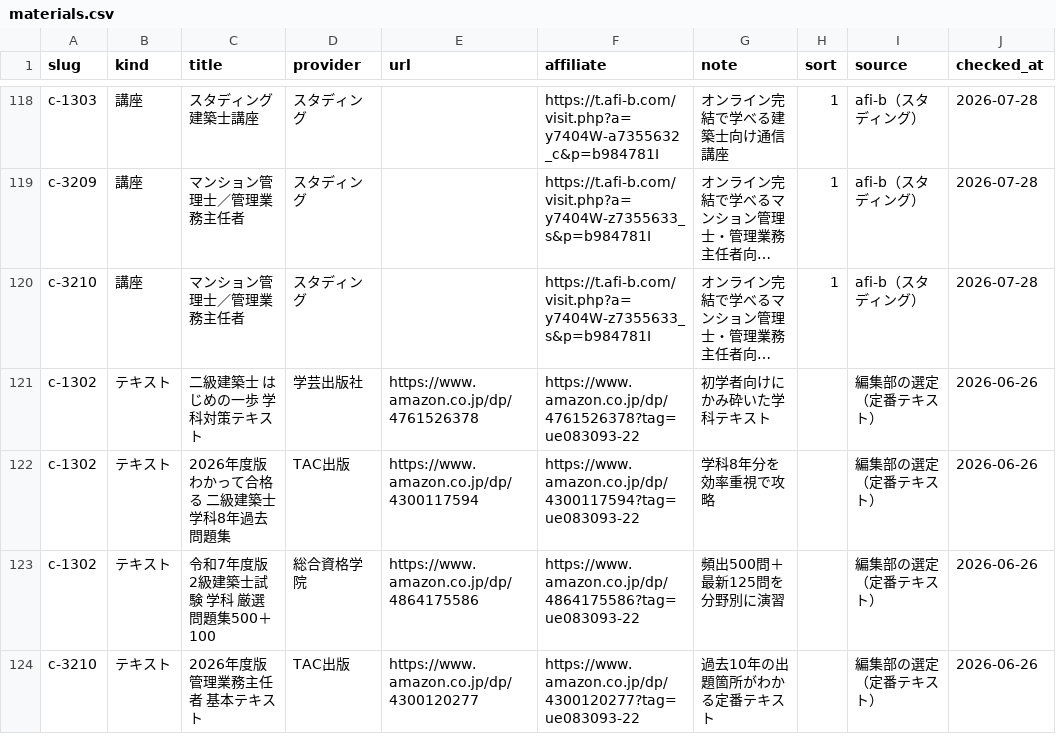
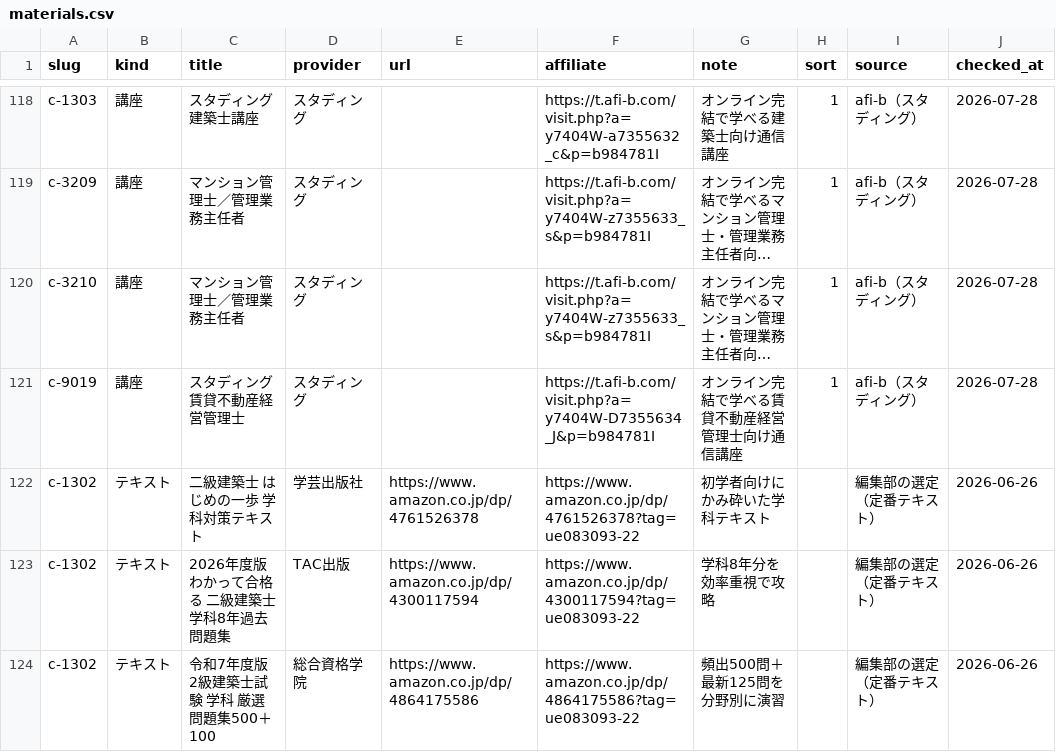
Before and after one commit to takkenshiken2026-sudo/shikaku-master, a CSV file: data/materials.csv, drawn as a sheet; only a part is shown, gaps mark what is left out; the shorter side is filled out with more unchanged rows; long unchanged cells end in …; the diff names each change by its address in the sheet, - before the commit and + after, or states it on an @@ line.

```diff
--- a/data/materials.csv
+++ b/data/materials.csv
+row 121: c-9019 | 講座 | スタディング 賃貸不動産経営管理士 | スタディング |  | https://t.afi-b.com/visit.php?a=y7404W-D7355634_J&p=b984781I | オンライン完結で学べる賃貸不動産経営管理士向け通信講座 | 1 | afi-b（スタディング） | 2026-07-28
```
Also changed, not shown: 3 other files.
